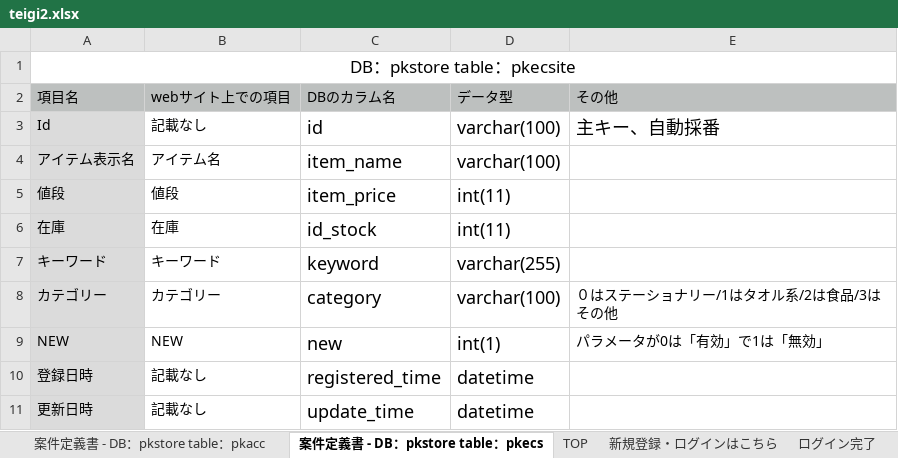
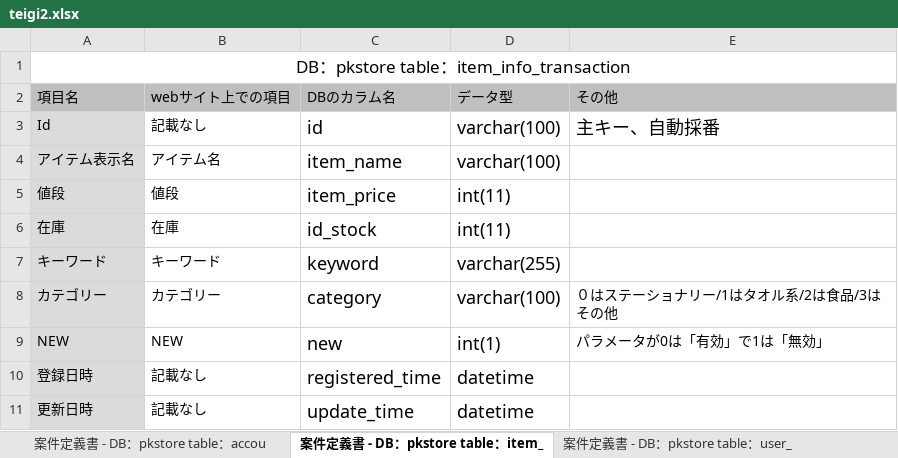
Before and after one commit to PM0705/sotugyouseisaku, an Excel workbook: teigi2.xlsx, sheet 案件定義書 - DB：pkstore table：item_, drawn as a sheet; values as stored, in another font and other column widths than the file's, no borders; the diff names each change by its address in the sheet, - before the commit and + after, or states it on an @@ line.

```diff
--- a/teigi2.xlsx (sheet 案件定義書 - DB：pkstore table：item_)
+++ b/teigi2.xlsx (sheet 案件定義書 - DB：pkstore table：item_)
-sheet tab: 案件定義書 - DB：pkstore table：pkacc
+sheet tab: 案件定義書 - DB：pkstore table：accou
-sheet tab: 案件定義書 - DB：pkstore table：pkecs
+sheet tab: 案件定義書 - DB：pkstore table：item_
+sheet tab: 案件定義書 - DB：pkstore table：user_
-A1: DB：pkstore table：pkecsite
+A1: DB：pkstore table：item_info_transaction
```
Also changed, not shown: sheet 書き出しの概要, sheet 案件定義書 - DB：pkstore table：accou, other sheet tabs, charts or pictures.
